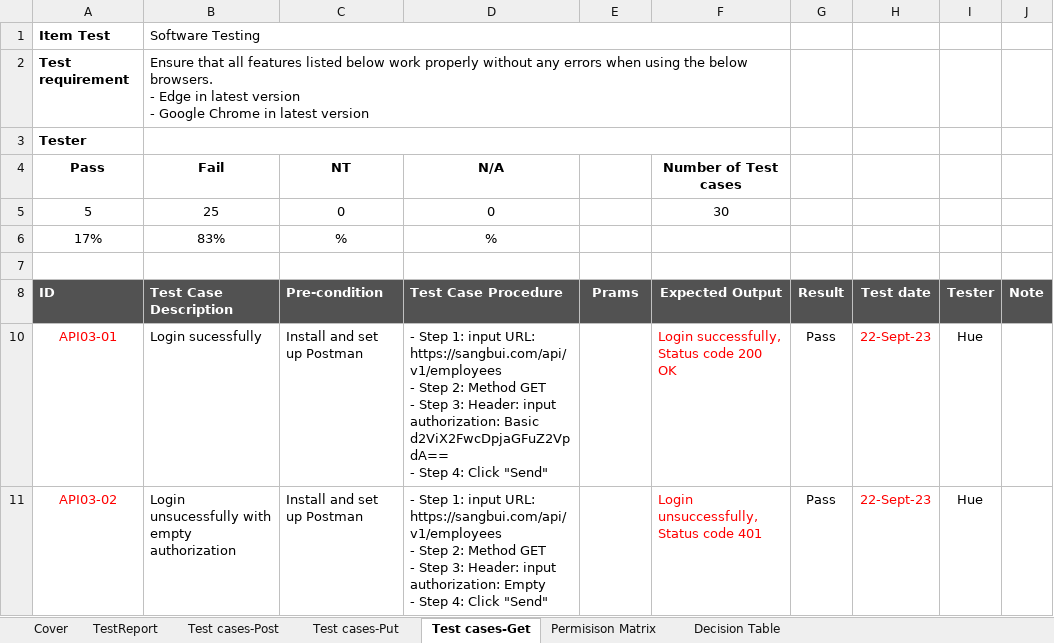
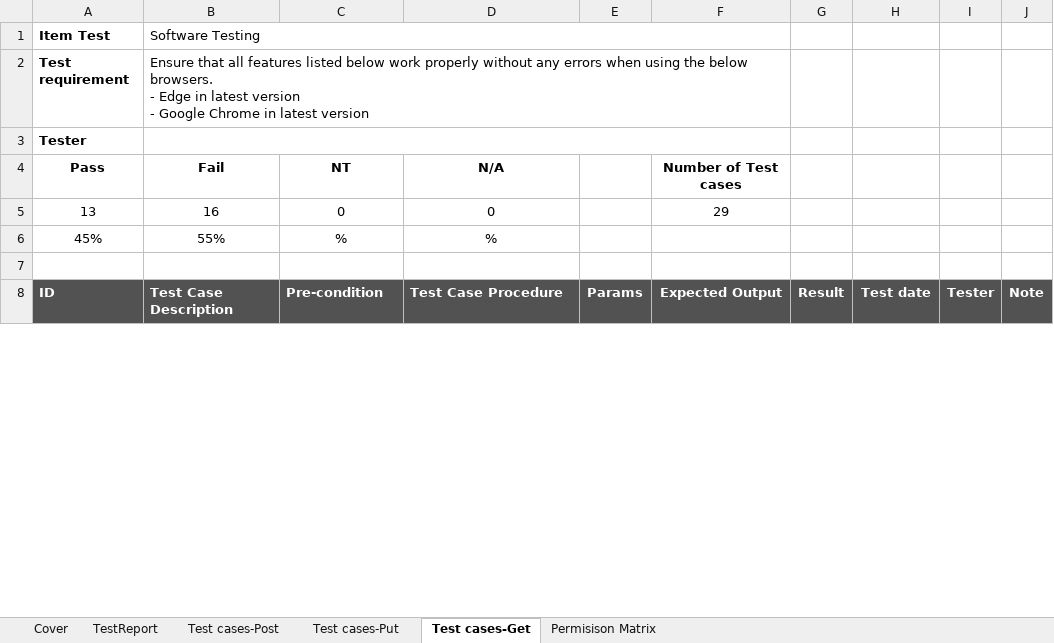
Before and after one commit to Huept2412/testcasesAPI, an Excel workbook: Testcase_Template.xlsx, sheet Test cases-Get, drawn as a sheet; only a part is shown; values as stored, in another font and other column widths than the file's, no borders; removed rows and columns are numbered as before the commit, all else as after; ↵ is a line break in a cell; the diff covers the shown part only; the diff names each change by its address in the sheet, - before the commit and + after, or states it on an @@ line.

```diff
--- a/Testcase_Template.xlsx (sheet Test cases-Get)
+++ b/Testcase_Template.xlsx (sheet Test cases-Get)
-sheet tab: Decision Table
-row 5: 5 | 25 | 0 | 0 |  | 30
-row 6: 17% | 83% | % | %
+row 5: 13 | 16 | 0 | 0 |  | 29
+row 6: 45% | 55% | % | %
-E8: Prams
+E8: Params
@@ row 10 hidden: API03-01 | Login sucessfully | Install and set up Postman | - Step 1: input URL: https://sangbui.com/api/v1/employees ↵ - Step 2: Method GET ↵ - Step 3: Header: input authorization: Basic d2ViX2FwcDpjaGFuZ2VpdA== ↵ - Step 4: Click "Send" |  | Login successfully, Status code 200 OK | Pass | 22-Sept-23 | Hue @@
@@ row 11 hidden: API03-02 | Login unsucessfully with empty authorization | Install and set up Postman | - Step 1: input URL: https://sangbui.com/api/v1/employees ↵ - Step 2: Method GET ↵ - Step 3: Header: input authorization: Empty ↵ - Step 4: Click "Send" |  | Login unsuccessfully, Status code 401 | Pass | 22-Sept-23 | Hue @@
```
Also changed, not shown: 10 removed rows, 1 hidden or unhidden row, 49 edited cells and cell formats elsewhere in this sheet, sheet Test cases-Put, sheet TestReport, sheet Test cases-Post, formulas that keep their value, hidden cells, Decision Table-Get.xlsx, 1 other file.
